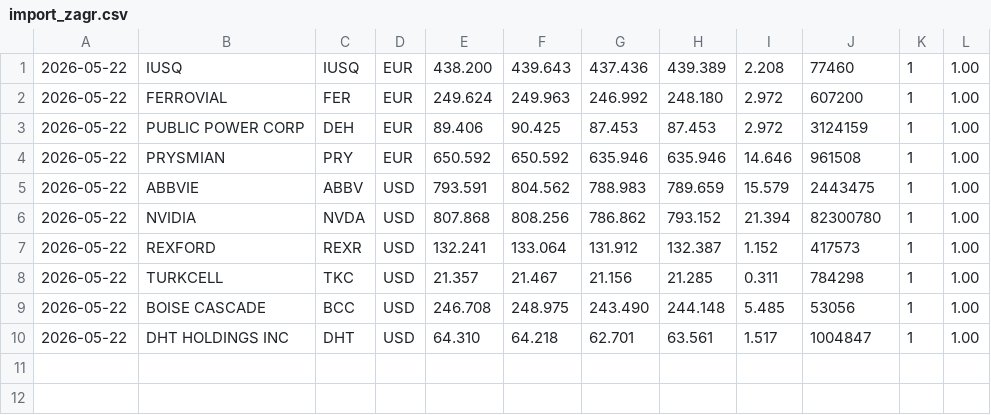
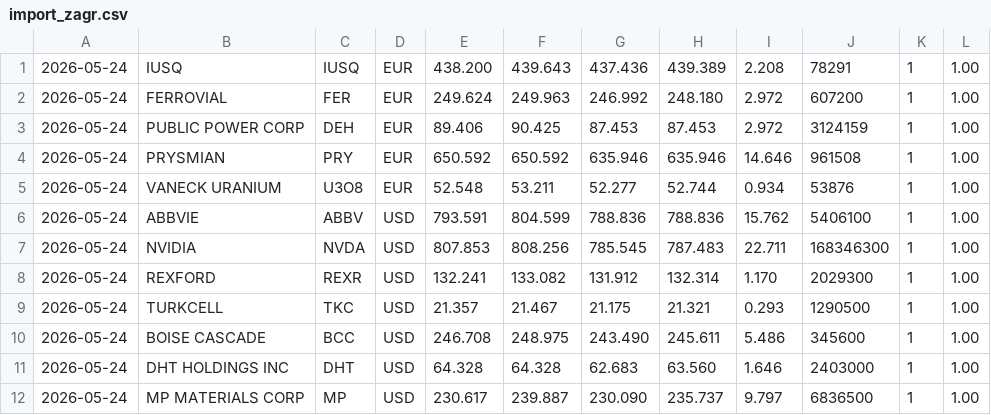
Before and after one commit to rziolo/fiz, a CSV file: inwestycje/etl/csv/import_zagr.csv, drawn as a sheet.

```diff
--- a/inwestycje/etl/csv/import_zagr.csv
+++ b/inwestycje/etl/csv/import_zagr.csv
@@ -1,10 +1,12 @@
-2026-05-22,IUSQ,IUSQ,EUR,438.200,439.643,437.436,439.389,2.208,77460,1,1.00
-2026-05-22,FERROVIAL,FER,EUR,249.624,249.963,246.992,248.180,2.972,607200,1,1.00
-2026-05-22,PUBLIC POWER CORP,DEH,EUR,89.406,90.425,87.453,87.453,2.972,3124159,1,1.00
-2026-05-22,PRYSMIAN,PRY,EUR,650.592,650.592,635.946,635.946,14.646,961508,1,1.00
-2026-05-22,ABBVIE,ABBV,USD,793.591,804.562,788.983,789.659,15.579,2443475,1,1.00
-2026-05-22,NVIDIA,NVDA,USD,807.868,808.256,786.862,793.152,21.394,82300780,1,1.00
-2026-05-22,REXFORD,REXR,USD,132.241,133.064,131.912,132.387,1.152,417573,1,1.00
-2026-05-22,TURKCELL,TKC,USD,21.357,21.467,21.156,21.285,0.311,784298,1,1.00
-2026-05-22,BOISE CASCADE,BCC,USD,246.708,248.975,243.490,244.148,5.485,53056,1,1.00
-2026-05-22,DHT HOLDINGS INC,DHT,USD,64.310,64.218,62.701,63.561,1.517,1004847,1,1.00
+2026-05-24,IUSQ,IUSQ,EUR,438.200,439.643,437.436,439.389,2.208,78291,1,1.00
+2026-05-24,FERROVIAL,FER,EUR,249.624,249.963,246.992,248.180,2.972,607200,1,1.00
+2026-05-24,PUBLIC POWER CORP,DEH,EUR,89.406,90.425,87.453,87.453,2.972,3124159,1,1.00
+2026-05-24,PRYSMIAN,PRY,EUR,650.592,650.592,635.946,635.946,14.646,961508,1,1.00
+2026-05-24,VANECK URANIUM,U3O8,EUR,52.548,53.211,52.277,52.744,0.934,53876,1,1.00
+2026-05-24,ABBVIE,ABBV,USD,793.591,804.599,788.836,788.836,15.762,5406100,1,1.00
+2026-05-24,NVIDIA,NVDA,USD,807.853,808.256,785.545,787.483,22.711,168346300,1,1.00
+2026-05-24,REXFORD,REXR,USD,132.241,133.082,131.912,132.314,1.170,2029300,1,1.00
+2026-05-24,TURKCELL,TKC,USD,21.357,21.467,21.175,21.321,0.293,1290500,1,1.00
+2026-05-24,BOISE CASCADE,BCC,USD,246.708,248.975,243.490,245.611,5.486,345600,1,1.00
+2026-05-24,DHT HOLDINGS INC,DHT,USD,64.328,64.328,62.683,63.560,1.646,2403000,1,1.00
+2026-05-24,MP MATERIALS CORP,MP,USD,230.617,239.887,230.090,235.737,9.797,6836500,1,1.00
```
Also changed, not shown: 4 other files.
